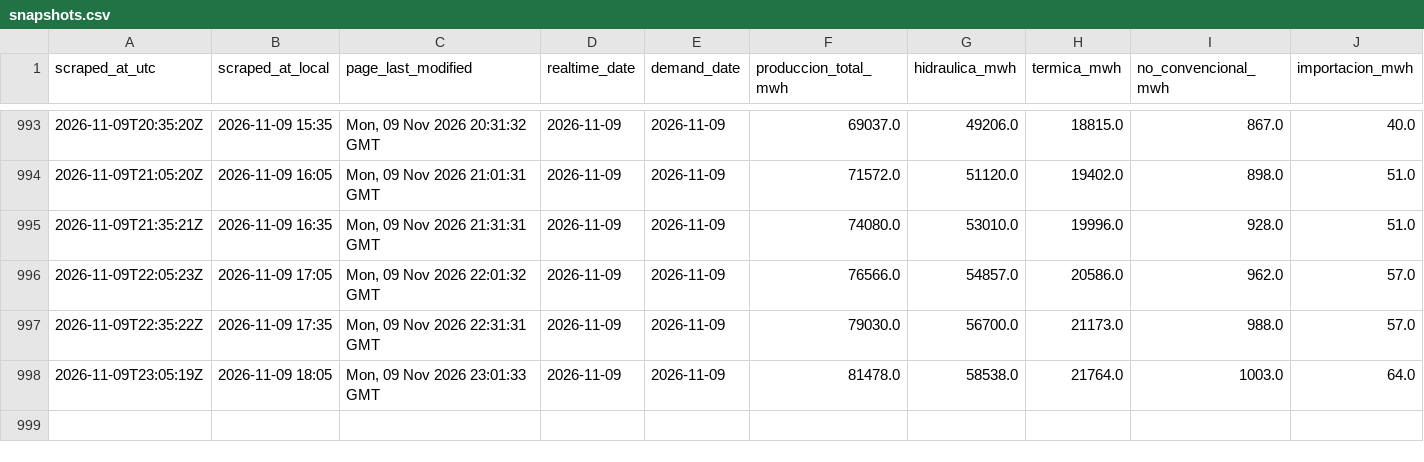
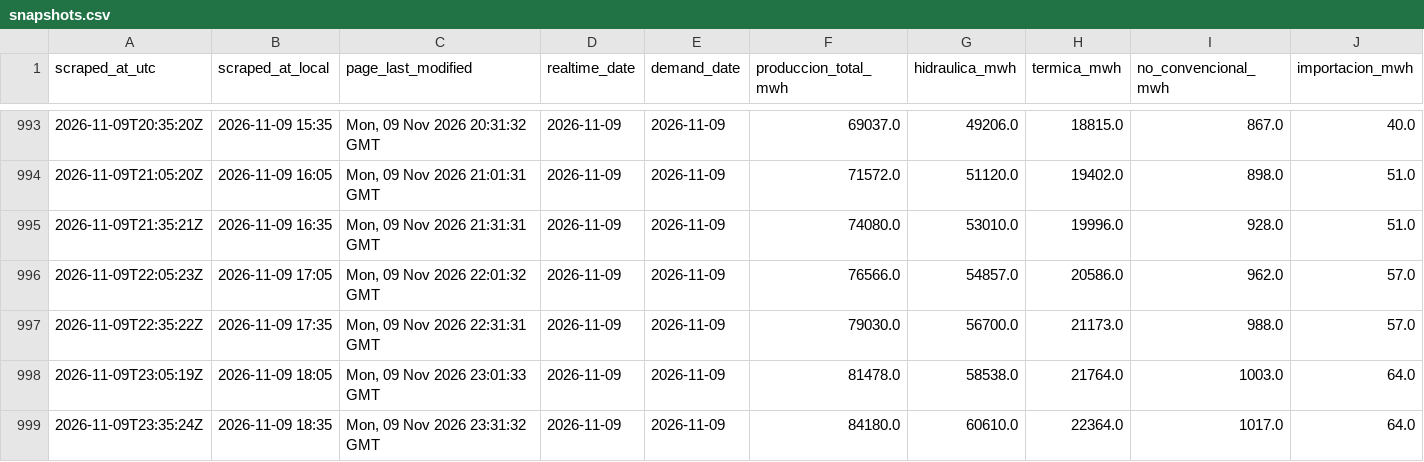
Before and after one commit to pabesjimenez/cenace-monitor, a CSV file: data/snapshots.csv, drawn as a sheet; only a part is shown, gaps mark what is left out; rows hold the shown columns only; the diff names each change by its address in the sheet, - before the commit and + after, or states it on an @@ line.

```diff
--- a/data/snapshots.csv
+++ b/data/snapshots.csv
+row 999: 2026-11-09T23:35:24Z | 2026-11-09 18:35 | Mon, 09 Nov 2026 23:31:32 GMT | 2026-11-09 | 2026-11-09 | 84180.0 | 60610.0 | 22364.0 | 1017.0 | 64.0
```
Also changed, not shown: data/annual_asof.csv, data/curve_realtime.csv, 12 other files.
